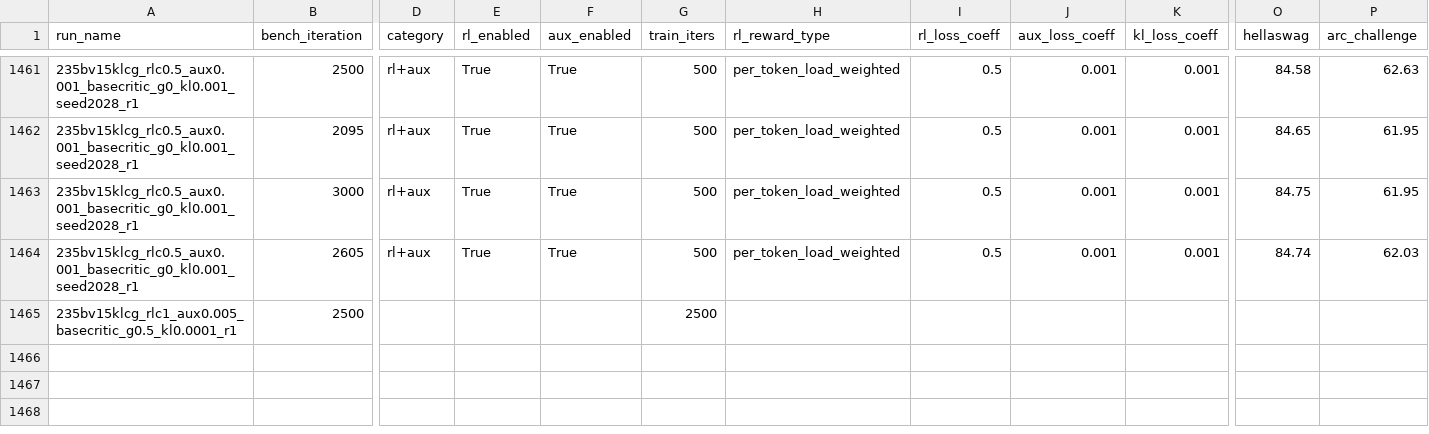
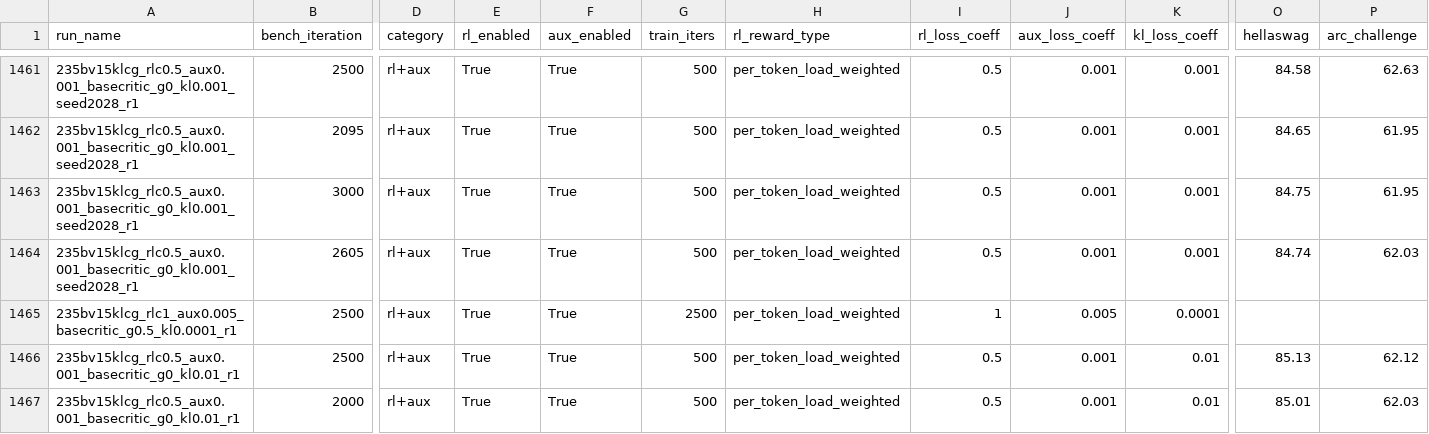
Before and after one commit to jondebug/Pai-Megatron-Patch, a CSV file: examples/qwen3/benchmarks/benchmark_results.csv, drawn as a sheet; only a part is shown, gaps mark what is left out; rows hold the shown columns only; the diff names each change by its address in the sheet, - before the commit and + after, or states it on an @@ line.

Commit message:
auto: refresh benchmark_results.csv 2026-07-08T00:23:42Z

```diff
--- a/examples/qwen3/benchmarks/benchmark_results.csv
+++ b/examples/qwen3/benchmarks/benchmark_results.csv
-D1465 (category): (empty)
+D1465 (category): rl+aux
-E1465 (rl_enabled): (empty)
+E1465 (rl_enabled): True
-F1465 (aux_enabled): (empty)
+F1465 (aux_enabled): True
-H1465 (rl_reward_type): (empty)
+H1465 (rl_reward_type): per_token_load_weighted
-I1465 (rl_loss_coeff): (empty)
+I1465 (rl_loss_coeff): 1
-J1465 (aux_loss_coeff): (empty)
+J1465 (aux_loss_coeff): 0.005
-K1465 (kl_loss_coeff): (empty)
+K1465 (kl_loss_coeff): 0.0001
+row 1466: 235bv15klcg_rlc0.5_aux0.001_basecritic_g0_kl0.01_r1 | 2500 | rl+aux | True | True | 500 | per_token_load_weighted | 0.5 | 0.001 | 0.01 | 85.13 | 62.12
+row 1467: 235bv15klcg_rlc0.5_aux0.001_basecritic_g0_kl0.01_r1 | 2000 | rl+aux | True | True | 500 | per_token_load_weighted | 0.5 | 0.001 | 0.01 | 85.01 | 62.03
```
